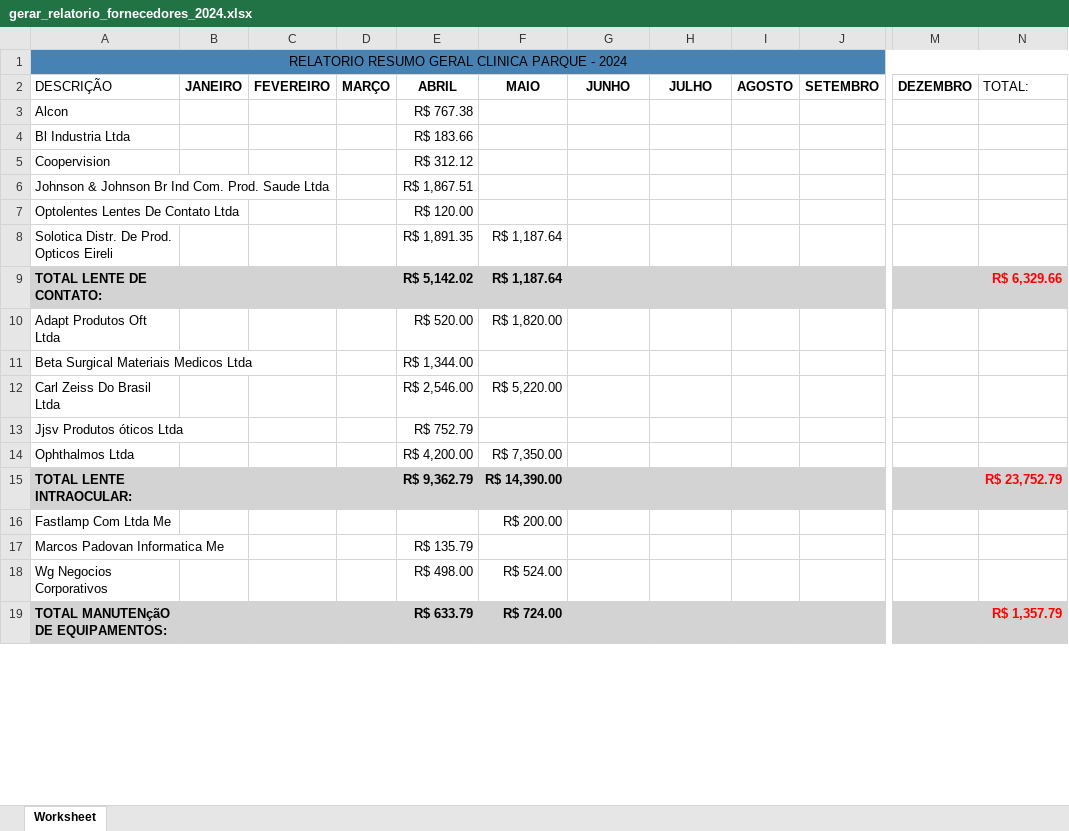
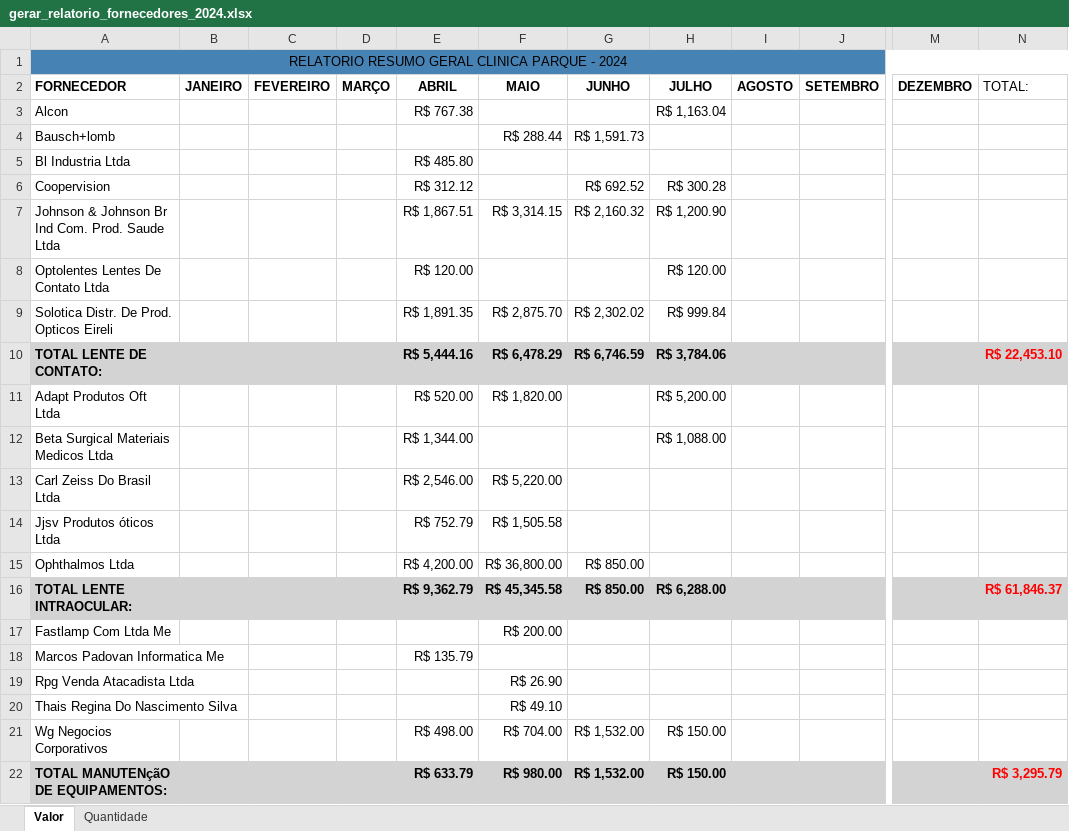
Before and after one commit to KaiqueWalkerRodrigues/GRNacoes, an Excel workbook: compras/gerar_relatorio_fornecedores_2024.xlsx, sheet Valor, drawn as a sheet; only a part is shown, gaps mark what is left out; values as stored, in another font and other column widths than the file's, no borders; addresses are those after the commit; rows hold the shown columns only; the diff covers the shown part only; the diff names each change by its address in the sheet, - before the commit and + after, or states it on an @@ line.

Commit message:
quantidade de compra

```diff
--- a/compras/gerar_relatorio_fornecedores_2024.xlsx (sheet Valor)
+++ b/compras/gerar_relatorio_fornecedores_2024.xlsx (sheet Valor)
-sheet tab: Worksheet
+sheet tab: Valor
+sheet tab: Quantidade
-A2: DESCRIÇÃO
+A2: FORNECEDOR
-A2 bold: off
+A2 bold: on
-H3 (JULHO): (empty)
+H3 (JULHO): R$ 1,163.04
+row 4: Bausch+lomb |  |  |  |  | R$ 288.44 | R$ 1,591.73
-E5 (ABRIL): R$ 183.66
+E5 (ABRIL): R$ 485.80
-G6 (JUNHO): (empty)
+G6 (JUNHO): R$ 692.52
-H6 (JULHO): (empty)
+H6 (JULHO): R$ 300.28
-F7 (MAIO): (empty)
+F7 (MAIO): R$ 3,314.15
-G7 (JUNHO): (empty)
+G7 (JUNHO): R$ 2,160.32
-H7 (JULHO): (empty)
+H7 (JULHO): R$ 1,200.90
-H8 (JULHO): (empty)
+H8 (JULHO): R$ 120.00
-F9 (MAIO): R$ 1,187.64
+F9 (MAIO): R$ 2,875.70
-G9 (JUNHO): (empty)
+G9 (JUNHO): R$ 2,302.02
-H9 (JULHO): (empty)
+H9 (JULHO): R$ 999.84
-E10 (ABRIL): R$ 5,142.02
+E10 (ABRIL): R$ 5,444.16
-F10 (MAIO): R$ 1,187.64
+F10 (MAIO): R$ 6,478.29
-G10 (JUNHO): (empty)
+G10 (JUNHO): R$ 6,746.59
-H10 (JULHO): (empty)
+H10 (JULHO): R$ 3,784.06
-N10 (TOTAL:): R$ 6,329.66
+N10 (TOTAL:): R$ 22,453.10
-H11 (JULHO): (empty)
+H11 (JULHO): R$ 5,200.00
-H12 (JULHO): (empty)
+H12 (JULHO): R$ 1,088.00
-F14 (MAIO): (empty)
+F14 (MAIO): R$ 1,505.58
-F15 (MAIO): R$ 7,350.00
+F15 (MAIO): R$ 36,800.00
-G15:G16 (JUNHO): (empty)
+G15:G16 (JUNHO): R$ 850.00
-F16 (MAIO): R$ 14,390.00
+F16 (MAIO): R$ 45,345.58
-H16 (JULHO): (empty)
+H16 (JULHO): R$ 6,288.00
-N16 (TOTAL:): R$ 23,752.79
+N16 (TOTAL:): R$ 61,846.37
+row 19: Rpg Venda Atacadista Ltda |  |  |  |  | R$ 26.90
+row 20: Thais Regina Do Nascimento Silva |  |  |  |  | R$ 49.10
-F21 (MAIO): R$ 524.00
+F21 (MAIO): R$ 704.00
-G21:G22 (JUNHO): (empty)
+G21:G22 (JUNHO): R$ 1,532.00
-H21:H22 (JULHO): (empty)
+H21:H22 (JULHO): R$ 150.00
-F22 (MAIO): R$ 724.00
+F22 (MAIO): R$ 980.00
-N22 (TOTAL:): R$ 1,357.79
+N22 (TOTAL:): R$ 3,295.79
```
Also changed, not shown: 55 added rows, 12 removed rows, 73 edited cells and cell formats elsewhere in this sheet, compras/gerar_relatorio_categorias_2024.xlsx, 4 other files.
